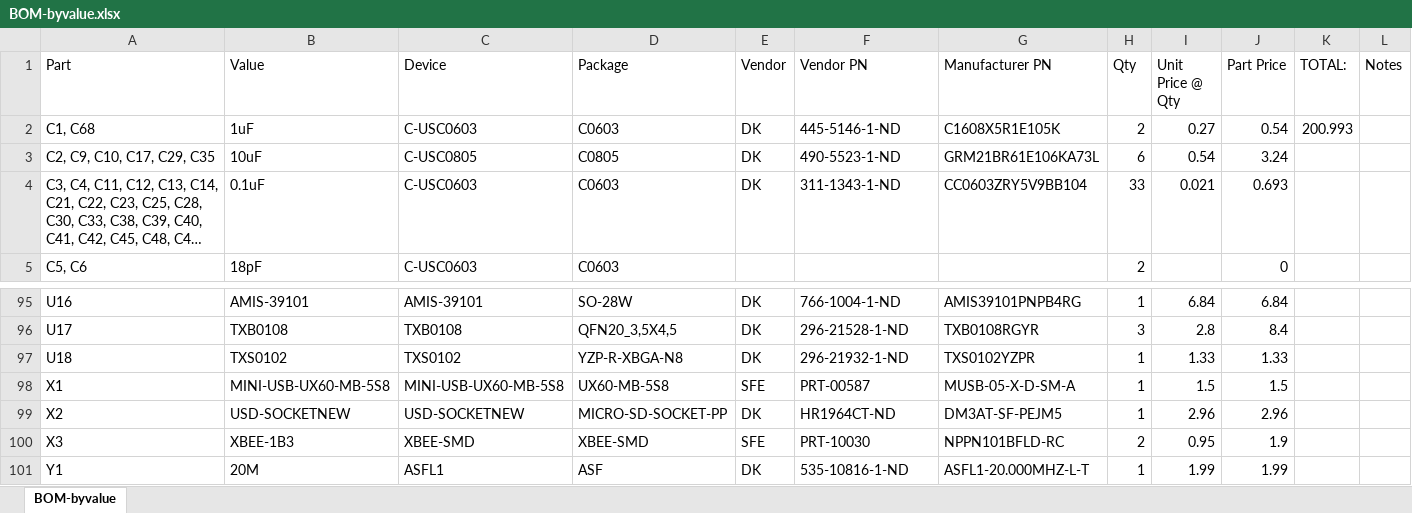
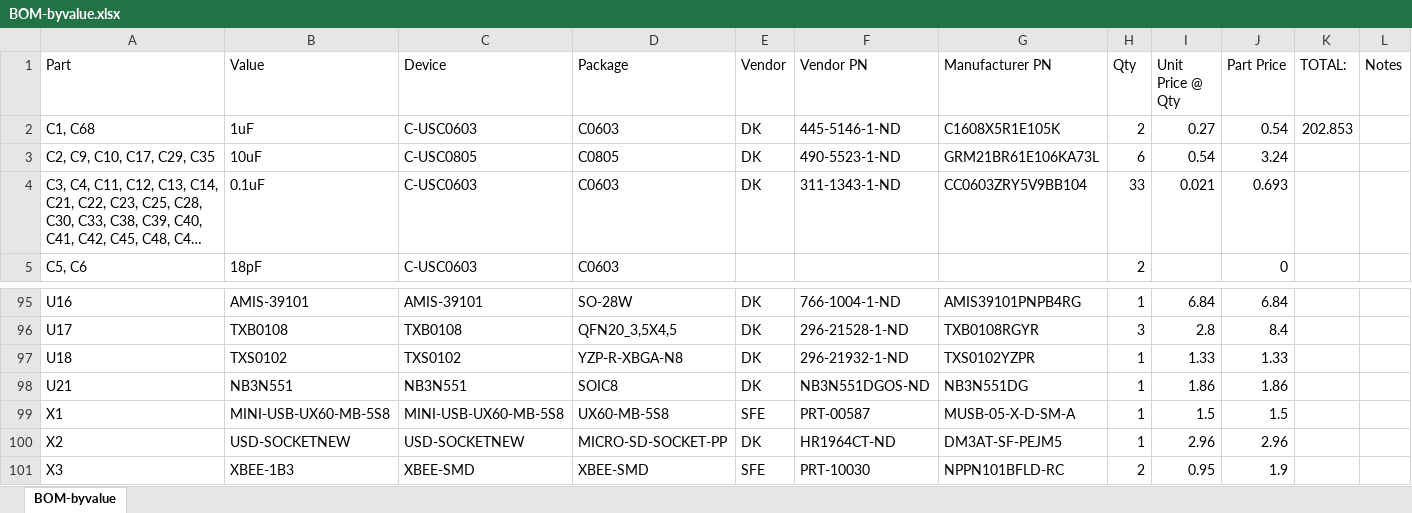
Before and after one commit to jbaker0428/Unified-Robotics-Development-Board, an Excel workbook: Documentation/BOM-byvalue.xlsx, sheet BOM-byvalue, drawn as a sheet; only a part is shown, gaps mark what is left out; the shorter side is filled out with more unchanged rows; long unchanged cells end in …; values as stored, in another font and other column widths than the file's, no borders; the diff names each change by its address in the sheet, - before the commit and + after, or states it on an @@ line.

```diff
--- a/Documentation/BOM-byvalue.xlsx (sheet BOM-byvalue)
+++ b/Documentation/BOM-byvalue.xlsx (sheet BOM-byvalue)
-K2 (TOTAL:): 200.993
+K2 (TOTAL:): 202.853
+row 98: U21 | NB3N551 | NB3N551 | SOIC8 | DK | NB3N551DGOS-ND | NB3N551DG | 1 | 1.86 | 1.86
```
Also changed, not shown: 2 other files.
